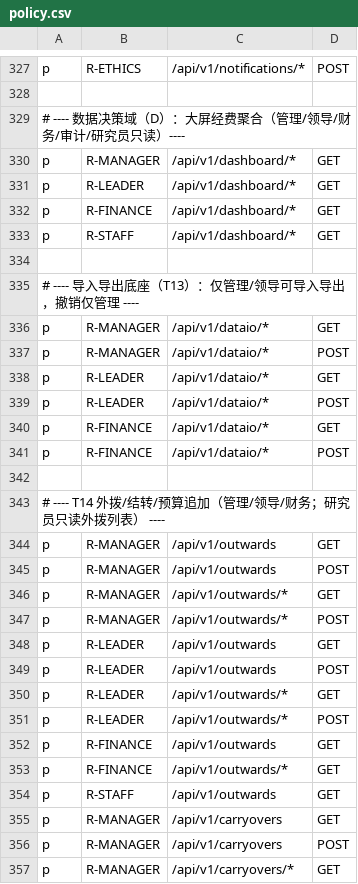
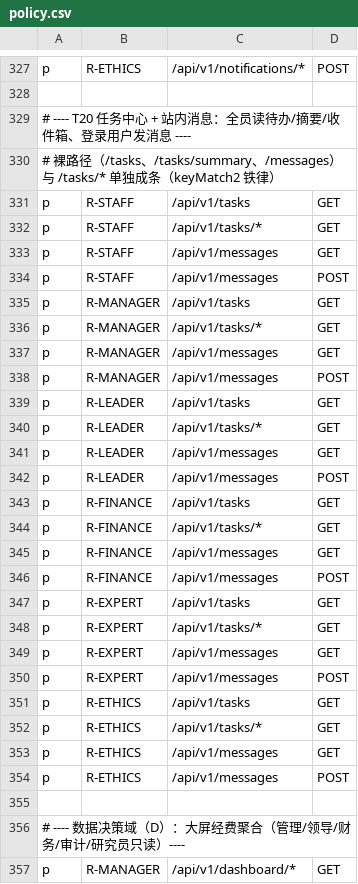
Before and after one commit to jacknjzhou/science-research-project, a CSV file: backend-go/internal/platform/auth/policy.csv, drawn as a sheet; only a part is shown, gaps mark what is left out; the shorter side is filled out with more unchanged rows.

Commit message:
feat(notify): T20 任务中心 + 站内消息
- GET /tasks：我的待办聚合 = 未读 TODO 通知 + 我名下 PENDING 审批单
  （f_expense_approval 当前步角色匹配 + 单据审批中状态，fstore 跨域读模型）
- GET /tasks/summary：待办/消息/预警三口径未读计数（todo 含 PENDING 审批）
- POST /messages {to_user_ids,title,body}：点对点站内消息（type=MESSAGE）
- GET /messages：收件箱（MESSAGE 过滤）
- 前端：App 铃铛面板三 tab（待办/消息/预警，计数徽标），DashView 页头
  今日待办/消息/预警真数据
- 测试：待办聚合（通知+审批单进列表、审批后消失）、summary 计数、
  消息发送→收件箱→summary 闭环

```diff
--- a/backend-go/internal/platform/auth/policy.csv
+++ b/backend-go/internal/platform/auth/policy.csv
@@ -328,2 +328,29 @@ p, R-ETHICS,  /api/v1/notifications/*,            POST
 
+# ---- T20 任务中心 + 站内消息：全员读待办/摘要/收件箱、登录用户发消息 ----
+# 裸路径（/tasks、/tasks/summary、/messages）与 /tasks/* 单独成条（keyMatch2 铁律）
+p, R-STAFF,   /api/v1/tasks,                      GET
+p, R-STAFF,   /api/v1/tasks/*,                    GET
+p, R-STAFF,   /api/v1/messages,                   GET
+p, R-STAFF,   /api/v1/messages,                   POST
+p, R-MANAGER, /api/v1/tasks,                      GET
+p, R-MANAGER, /api/v1/tasks/*,                    GET
+p, R-MANAGER, /api/v1/messages,                   GET
+p, R-MANAGER, /api/v1/messages,                   POST
+p, R-LEADER,  /api/v1/tasks,                      GET
+p, R-LEADER,  /api/v1/tasks/*,                    GET
+p, R-LEADER,  /api/v1/messages,                   GET
+p, R-LEADER,  /api/v1/messages,                   POST
+p, R-FINANCE, /api/v1/tasks,                      GET
+p, R-FINANCE, /api/v1/tasks/*,                    GET
+p, R-FINANCE, /api/v1/messages,                   GET
+p, R-FINANCE, /api/v1/messages,                   POST
+p, R-EXPERT,  /api/v1/tasks,                      GET
+p, R-EXPERT,  /api/v1/tasks/*,                    GET
+p, R-EXPERT,  /api/v1/messages,                   GET
+p, R-EXPERT,  /api/v1/messages,                   POST
+p, R-ETHICS,  /api/v1/tasks,                      GET
+p, R-ETHICS,  /api/v1/tasks/*,                    GET
+p, R-ETHICS,  /api/v1/messages,                   GET
+p, R-ETHICS,  /api/v1/messages,                   POST
+
 # ---- 数据决策域（D）：大屏经费聚合（管理/领导/财务/审计/研究员只读）----
```
Also changed, not shown: 10 other files.
